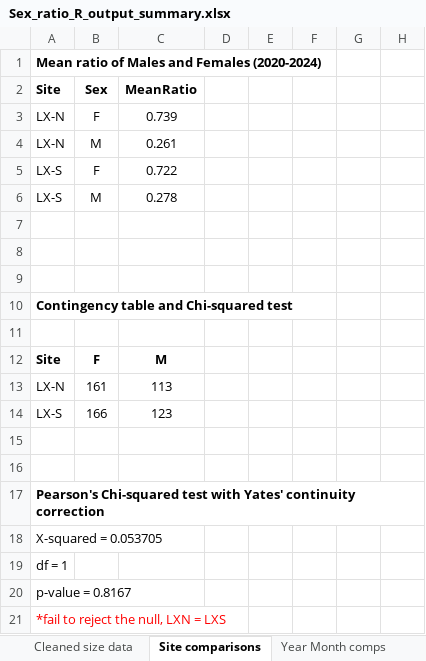
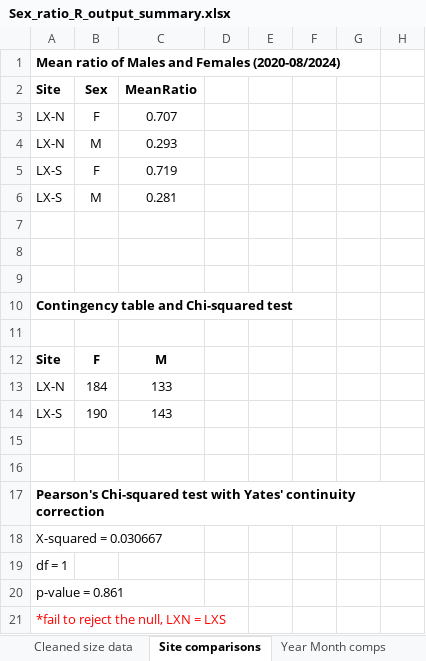
Before and after one commit to E-Levine/Oyster-Projects, an Excel workbook: SexRatio/Sex_ratio_R_output_summary.xlsx, sheet Site comparisons, drawn as a sheet; only a part is shown; values as stored, in another font and other column widths than the file's, no borders; charts and pictures not drawn; the diff names each change by its address in the sheet, - before the commit and + after, or states it on an @@ line.

Commit message:
SexRatio updates
Added code for glm models with shell height, maturity curves. Data summary file update.

```diff
--- a/SexRatio/Sex_ratio_R_output_summary.xlsx (sheet Site comparisons)
+++ b/SexRatio/Sex_ratio_R_output_summary.xlsx (sheet Site comparisons)
-A1: Mean ratio of Males and Females (2020-2024)
+A1: Mean ratio of Males and Females (2020-08/2024)
-C3: 0.739
+C3: 0.707
-C4: 0.261
+C4: 0.293
-C5: 0.722
+C5: 0.719
-C6: 0.278
+C6: 0.281
-B13: 161
+B13: 184
-C13: 113
+C13: 133
-B14: 166
+B14: 190
-C14: 123
+C14: 143
-A18: X-squared = 0.053705
+A18: X-squared = 0.030667
-A20: p-value = 0.8167
+A20: p-value = 0.861
```
Also changed, not shown: sheet Cleaned ratio data, sheet Cleaned size data, sheet Year Month comps, sheet Metadata, other sheet tabs, charts or pictures, 2 other files.
